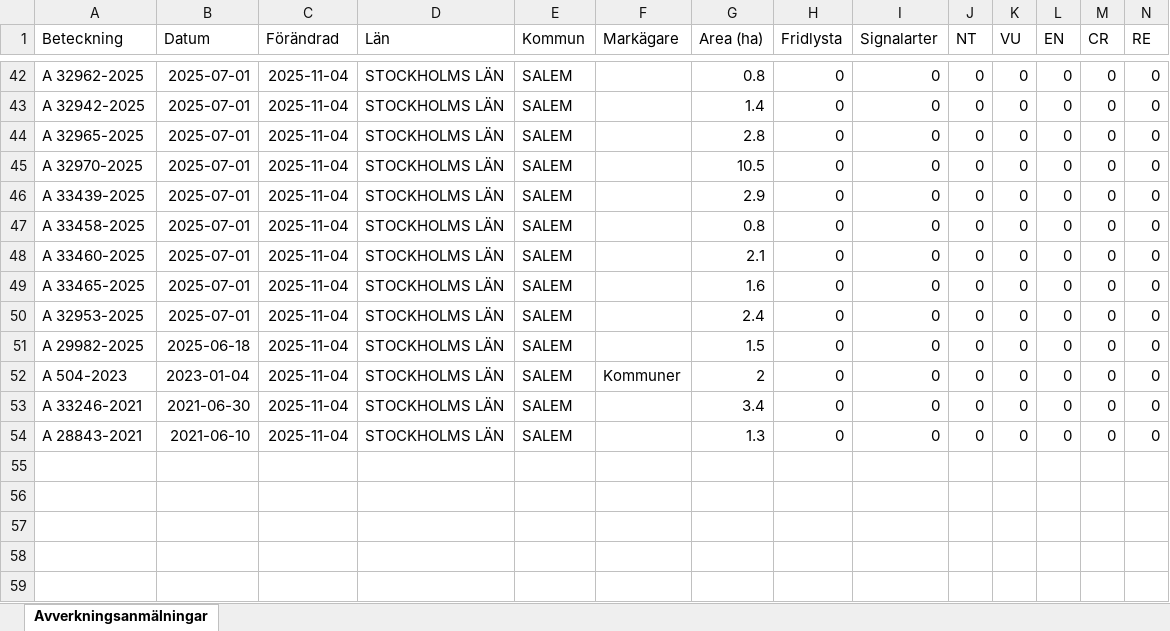
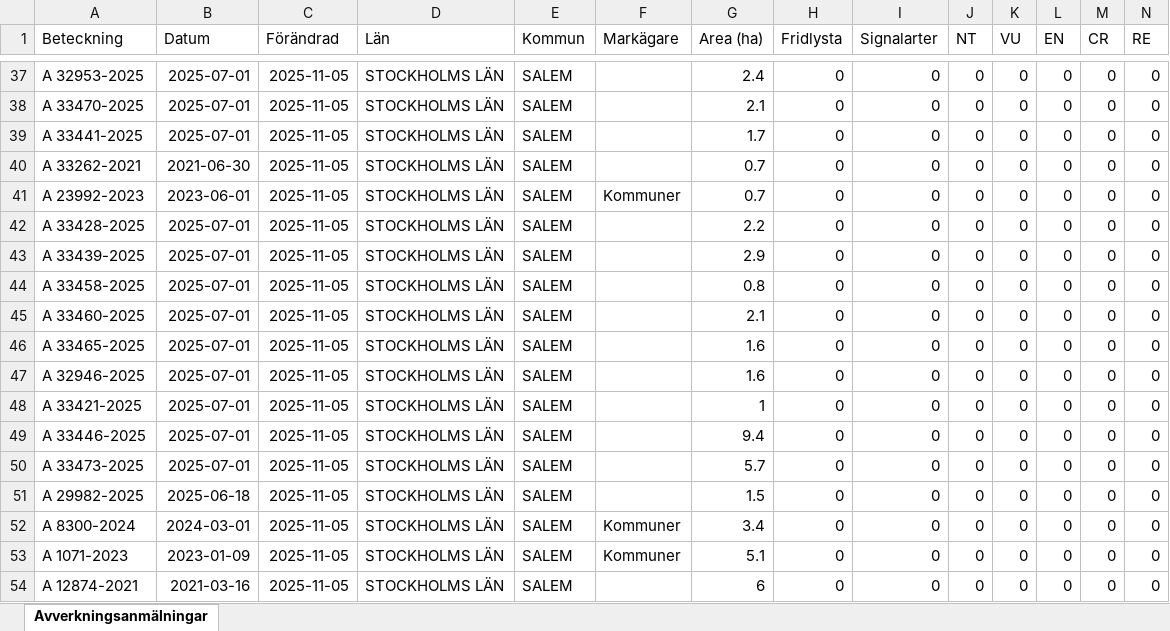
Before and after one commit to klasma/Logging_0128, an Excel workbook: Översikt SALEM.xlsx, sheet Avverkningsanmälningar, drawn as a sheet; only a part is shown, gaps mark what is left out; values as stored, in another font and other column widths than the file's, no borders; addresses are those after the commit; rows hold the shown columns only; the diff covers the shown part only; the diff names each change by its address in the sheet, - before the commit and + after, or states it on an @@ line.

```diff
--- a/Översikt SALEM.xlsx (sheet Avverkningsanmälningar)
+++ b/Översikt SALEM.xlsx (sheet Avverkningsanmälningar)
-A37 (Beteckning): A 32962-2025
+A37 (Beteckning): A 32953-2025
-C37:C39 (Förändrad): 2025-11-04
+C37:C39 (Förändrad): 2025-11-05
-G37 (Area (ha)): 0.8
+G37 (Area (ha)): 2.4
-A38 (Beteckning): A 32942-2025
+A38 (Beteckning): A 33470-2025
-G38 (Area (ha)): 1.4
+G38 (Area (ha)): 2.1
-A39 (Beteckning): A 32965-2025
+A39 (Beteckning): A 33441-2025
-G39 (Area (ha)): 2.8
+G39 (Area (ha)): 1.7
+row 40: A 33262-2021 | 2021-06-30 | 2025-11-05 | STOCKHOLMS LÄN | SALEM |  | 0.7 | 0 | 0 | 0 | 0 | 0 | 0 | 0
+row 41: A 23992-2023 | 2023-06-01 | 2025-11-05 | STOCKHOLMS LÄN | SALEM | Kommuner | 0.7 | 0 | 0 | 0 | 0 | 0 | 0 | 0
-A42 (Beteckning): A 32970-2025
+A42 (Beteckning): A 33428-2025
-C42:C47 (Förändrad): 2025-11-04
+C42:C47 (Förändrad): 2025-11-05
-G42 (Area (ha)): 10.5
+G42 (Area (ha)): 2.2
-A47 (Beteckning): A 32953-2025
+A47 (Beteckning): A 32946-2025
-G47 (Area (ha)): 2.4
+G47 (Area (ha)): 1.6
+row 48: A 33421-2025 | 2025-07-01 | 2025-11-05 | STOCKHOLMS LÄN | SALEM |  | 1 | 0 | 0 | 0 | 0 | 0 | 0 | 0
+row 49: A 33446-2025 | 2025-07-01 | 2025-11-05 | STOCKHOLMS LÄN | SALEM |  | 9.4 | 0 | 0 | 0 | 0 | 0 | 0 | 0
+row 50: A 33473-2025 | 2025-07-01 | 2025-11-05 | STOCKHOLMS LÄN | SALEM |  | 5.7 | 0 | 0 | 0 | 0 | 0 | 0 | 0
-C51:C54 (Förändrad): 2025-11-04
+C51:C54 (Förändrad): 2025-11-05
-A52 (Beteckning): A 504-2023
+A52 (Beteckning): A 8300-2024
-B52 (Datum): 2023-01-04
+B52 (Datum): 2024-03-01
-G52 (Area (ha)): 2
+G52 (Area (ha)): 3.4
-A53 (Beteckning): A 33246-2021
+A53 (Beteckning): A 1071-2023
-B53 (Datum): 2021-06-30
+B53 (Datum): 2023-01-09
-F53 (Markägare): (empty)
+F53 (Markägare): Kommuner
-G53 (Area (ha)): 3.4
+G53 (Area (ha)): 5.1
-A54 (Beteckning): A 28843-2021
+A54 (Beteckning): A 12874-2021
-B54 (Datum): 2021-06-10
+B54 (Datum): 2021-03-16
-G54 (Area (ha)): 1.3
+G54 (Area (ha)): 6
```
Also changed, not shown: 2 added rows, 7 removed rows and 76 edited cells elsewhere in this sheet, artfynd/A 2987-2023 artfynd.xlsx, artfynd/A 2992-2023 artfynd.xlsx, 53 other files.
